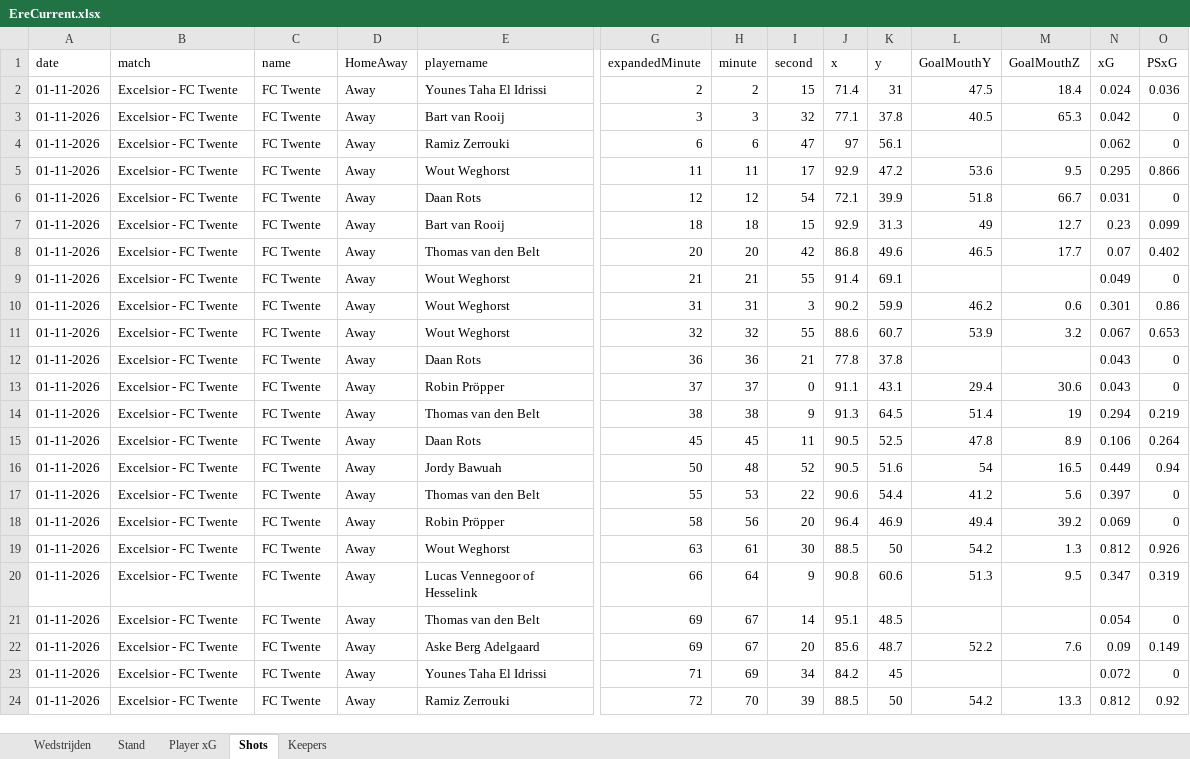
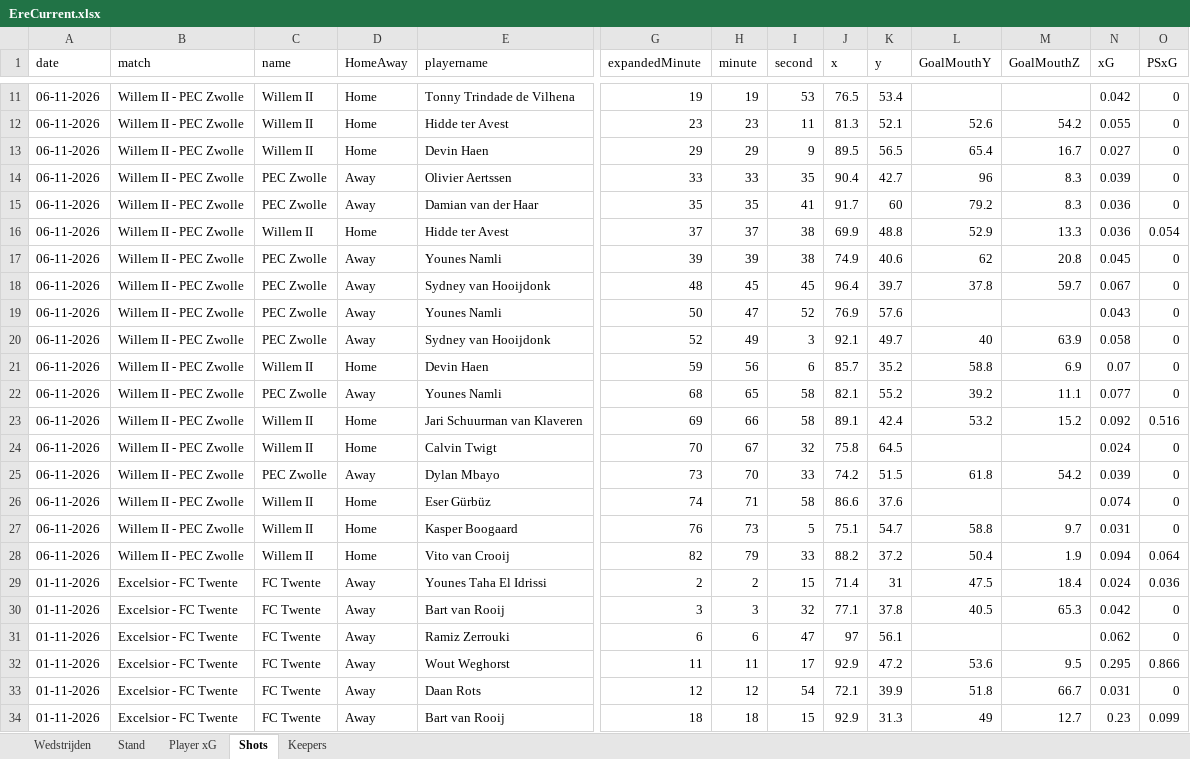
Before and after one commit to RobinKoetsier/plotrepo, an Excel workbook: data/EreCurrent.xlsx, sheet Shots, drawn as a sheet; only a part is shown, gaps mark what is left out; the shorter side is filled out with more unchanged rows; values as stored, in another font and other column widths than the file's, no borders; rows hold the shown columns only; the diff covers the shown part only; the diff names each change by its address in the sheet, - before the commit and + after, or states it on an @@ line.

```diff
--- a/data/EreCurrent.xlsx (sheet Shots)
+++ b/data/EreCurrent.xlsx (sheet Shots)
+row 11: 06-11-2026 | Willem II - PEC Zwolle | Willem II | Home | Tonny Trindade de Vilhena | 19 | 19 | 53 | 76.5 | 53.4 |  |  | 0.042 | 0
+row 12: 06-11-2026 | Willem II - PEC Zwolle | Willem II | Home | Hidde ter Avest | 23 | 23 | 11 | 81.3 | 52.1 | 52.6 | 54.2 | 0.055 | 0
+row 13: 06-11-2026 | Willem II - PEC Zwolle | Willem II | Home | Devin Haen | 29 | 29 | 9 | 89.5 | 56.5 | 65.4 | 16.7 | 0.027 | 0
+row 14: 06-11-2026 | Willem II - PEC Zwolle | PEC Zwolle | Away | Olivier Aertssen | 33 | 33 | 35 | 90.4 | 42.7 | 96 | 8.3 | 0.039 | 0
+row 15: 06-11-2026 | Willem II - PEC Zwolle | PEC Zwolle | Away | Damian van der Haar | 35 | 35 | 41 | 91.7 | 60 | 79.2 | 8.3 | 0.036 | 0
+row 16: 06-11-2026 | Willem II - PEC Zwolle | Willem II | Home | Hidde ter Avest | 37 | 37 | 38 | 69.9 | 48.8 | 52.9 | 13.3 | 0.036 | 0.054
+row 17: 06-11-2026 | Willem II - PEC Zwolle | PEC Zwolle | Away | Younes Namli | 39 | 39 | 38 | 74.9 | 40.6 | 62 | 20.8 | 0.045 | 0
+row 18: 06-11-2026 | Willem II - PEC Zwolle | PEC Zwolle | Away | Sydney van Hooijdonk | 48 | 45 | 45 | 96.4 | 39.7 | 37.8 | 59.7 | 0.067 | 0
+row 19: 06-11-2026 | Willem II - PEC Zwolle | PEC Zwolle | Away | Younes Namli | 50 | 47 | 52 | 76.9 | 57.6 |  |  | 0.043 | 0
+row 20: 06-11-2026 | Willem II - PEC Zwolle | PEC Zwolle | Away | Sydney van Hooijdonk | 52 | 49 | 3 | 92.1 | 49.7 | 40 | 63.9 | 0.058 | 0
+row 21: 06-11-2026 | Willem II - PEC Zwolle | Willem II | Home | Devin Haen | 59 | 56 | 6 | 85.7 | 35.2 | 58.8 | 6.9 | 0.07 | 0
+row 22: 06-11-2026 | Willem II - PEC Zwolle | PEC Zwolle | Away | Younes Namli | 68 | 65 | 58 | 82.1 | 55.2 | 39.2 | 11.1 | 0.077 | 0
+row 23: 06-11-2026 | Willem II - PEC Zwolle | Willem II | Home | Jari Schuurman van Klaveren | 69 | 66 | 58 | 89.1 | 42.4 | 53.2 | 15.2 | 0.092 | 0.516
+row 24: 06-11-2026 | Willem II - PEC Zwolle | Willem II | Home | Calvin Twigt | 70 | 67 | 32 | 75.8 | 64.5 |  |  | 0.024 | 0
+row 25: 06-11-2026 | Willem II - PEC Zwolle | PEC Zwolle | Away | Dylan Mbayo | 73 | 70 | 33 | 74.2 | 51.5 | 61.8 | 54.2 | 0.039 | 0
+row 26: 06-11-2026 | Willem II - PEC Zwolle | Willem II | Home | Eser Gürbüz | 74 | 71 | 58 | 86.6 | 37.6 |  |  | 0.074 | 0
+row 27: 06-11-2026 | Willem II - PEC Zwolle | Willem II | Home | Kasper Boogaard | 76 | 73 | 5 | 75.1 | 54.7 | 58.8 | 9.7 | 0.031 | 0
+row 28: 06-11-2026 | Willem II - PEC Zwolle | Willem II | Home | Vito van Crooij | 82 | 79 | 33 | 88.2 | 37.2 | 50.4 | 1.9 | 0.094 | 0.064
```
Also changed, not shown: 9 added rows elsewhere in this sheet, sheet Player xG, sheet Stand, sheet Keepers, sheet Wedstrijden, 6 other files.
